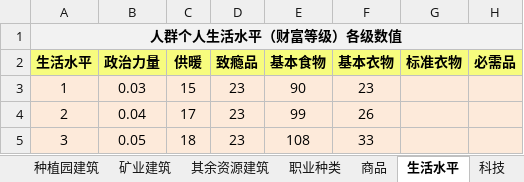
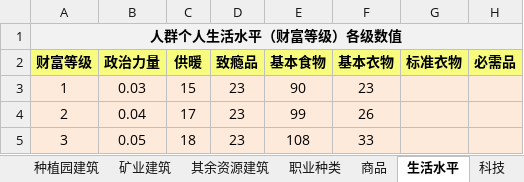
Before and after one commit to YFFtYHwsdj/Aurora-of-Magiscientia, an Excel workbook: 数值设定/AOM生产科技结构数值.xlsx, sheet 生活水平, drawn as a sheet; only a part is shown; values as stored, in another font and other column widths than the file's, no borders; the diff names each change by its address in the sheet, - before the commit and + after, or states it on an @@ line.

```diff
--- a/数值设定/AOM生产科技结构数值.xlsx (sheet 生活水平)
+++ b/数值设定/AOM生产科技结构数值.xlsx (sheet 生活水平)
-A2: 生活水平
+A2: 财富等级
```
Also changed, not shown: sheet 矿业建筑, sheet 职业种类, 2 other files.
